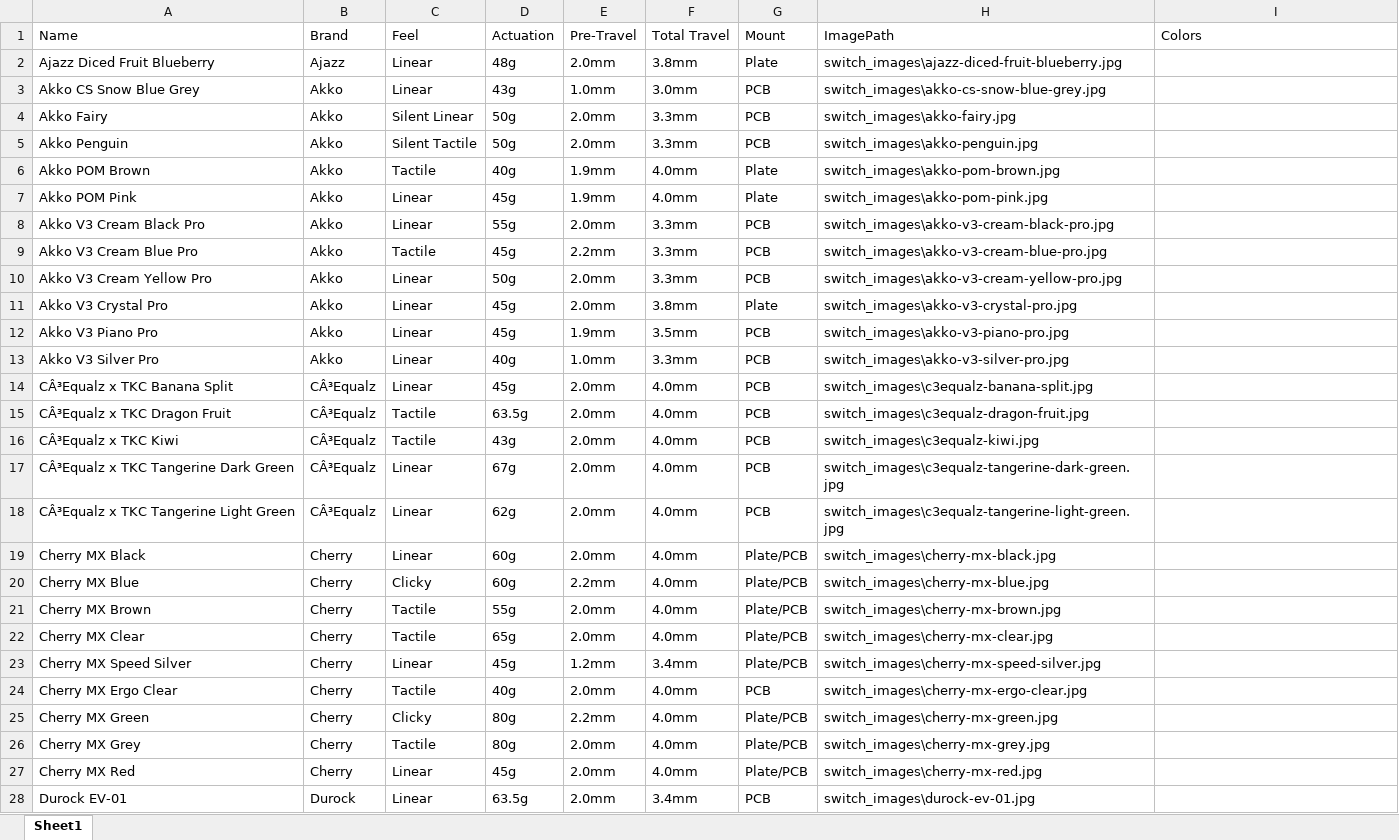
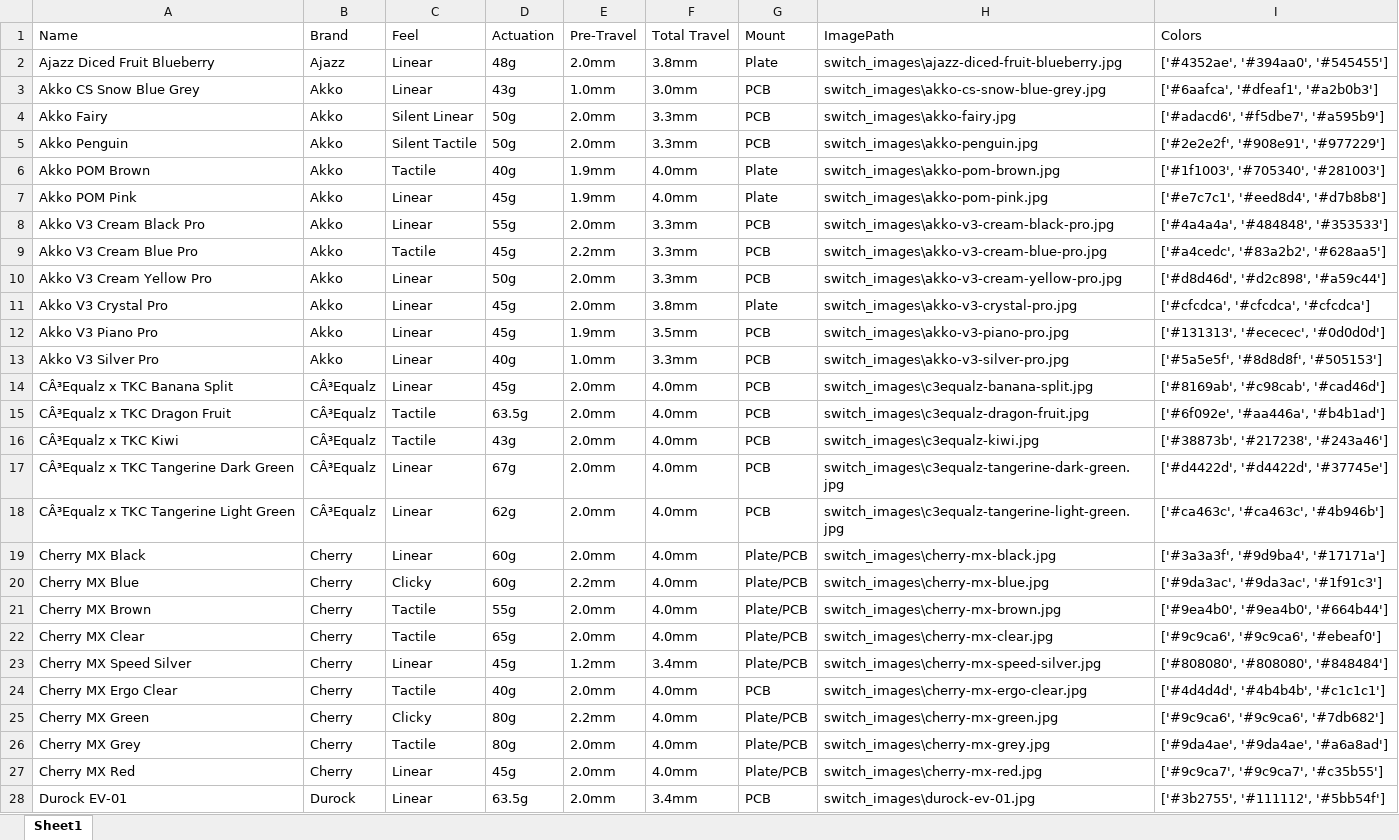
Before and after one commit to TomSonnerat/Project-Typographik, an Excel workbook: Data/switch_data.xlsx, sheet Sheet1, drawn as a sheet; only a part is shown; values as stored, in another font and other column widths than the file's, no cell formats; charts and pictures not drawn; the diff covers the shown part only; the diff names each change by its address in the sheet, - before the commit and + after, or states it on an @@ line.

Commit message:
Added colors
- Add a color picker script for switchs
- Renamed tri.py to switch_sorting
- Updated datasheet

```diff
--- a/Data/switch_data.xlsx (sheet Sheet1)
+++ b/Data/switch_data.xlsx (sheet Sheet1)
-I2 (Colors): (empty)
+I2 (Colors): ['#4352ae', '#394aa0', '#545455']
-I3 (Colors): (empty)
+I3 (Colors): ['#6aafca', '#dfeaf1', '#a2b0b3']
-I4 (Colors): (empty)
+I4 (Colors): ['#adacd6', '#f5dbe7', '#a595b9']
-I5 (Colors): (empty)
+I5 (Colors): ['#2e2e2f', '#908e91', '#977229']
-I6 (Colors): (empty)
+I6 (Colors): ['#1f1003', '#705340', '#281003']
-I7 (Colors): (empty)
+I7 (Colors): ['#e7c7c1', '#eed8d4', '#d7b8b8']
-I8 (Colors): (empty)
+I8 (Colors): ['#4a4a4a', '#484848', '#353533']
-I9 (Colors): (empty)
+I9 (Colors): ['#a4cedc', '#83a2b2', '#628aa5']
-I10 (Colors): (empty)
+I10 (Colors): ['#d8d46d', '#d2c898', '#a59c44']
-I11 (Colors): (empty)
+I11 (Colors): ['#cfcdca', '#cfcdca', '#cfcdca']
-I12 (Colors): (empty)
+I12 (Colors): ['#131313', '#ececec', '#0d0d0d']
-I13 (Colors): (empty)
+I13 (Colors): ['#5a5e5f', '#8d8d8f', '#505153']
-I14 (Colors): (empty)
+I14 (Colors): ['#8169ab', '#c98cab', '#cad46d']
-I15 (Colors): (empty)
+I15 (Colors): ['#6f092e', '#aa446a', '#b4b1ad']
-I16 (Colors): (empty)
+I16 (Colors): ['#38873b', '#217238', '#243a46']
-I17 (Colors): (empty)
+I17 (Colors): ['#d4422d', '#d4422d', '#37745e']
-I18 (Colors): (empty)
+I18 (Colors): ['#ca463c', '#ca463c', '#4b946b']
-I19 (Colors): (empty)
+I19 (Colors): ['#3a3a3f', '#9d9ba4', '#17171a']
-I20 (Colors): (empty)
+I20 (Colors): ['#9da3ac', '#9da3ac', '#1f91c3']
-I21 (Colors): (empty)
+I21 (Colors): ['#9ea4b0', '#9ea4b0', '#664b44']
-I22 (Colors): (empty)
+I22 (Colors): ['#9c9ca6', '#9c9ca6', '#ebeaf0']
-I23 (Colors): (empty)
+I23 (Colors): ['#808080', '#808080', '#848484']
-I24 (Colors): (empty)
+I24 (Colors): ['#4d4d4d', '#4b4b4b', '#c1c1c1']
-I25 (Colors): (empty)
+I25 (Colors): ['#9c9ca6', '#9c9ca6', '#7db682']
-I26 (Colors): (empty)
+I26 (Colors): ['#9da4ae', '#9da4ae', '#a6a8ad']
-I27 (Colors): (empty)
+I27 (Colors): ['#9c9ca7', '#9c9ca7', '#c35b55']
-I28 (Colors): (empty)
+I28 (Colors): ['#3b2755', '#111112', '#5bb54f']
```
Also changed, not shown: 2 removed rows and 79 edited cells elsewhere in this sheet, cell formats, charts or pictures, 2 other files.
